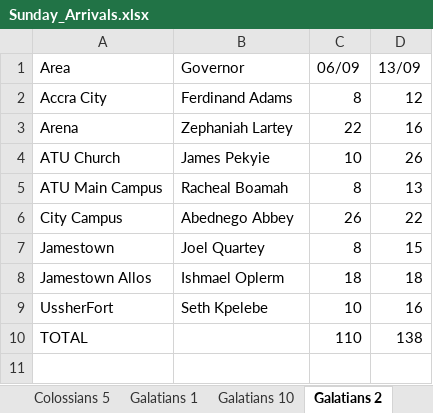
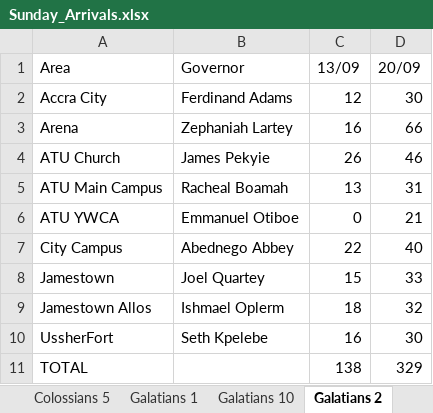
Before and after one commit to dabick14/midweekdata, an Excel workbook: Sunday_Arrivals.xlsx, sheet Galatians 2, drawn as a sheet; values as stored, in another font and other column widths than the file's, no borders; removed rows and columns are numbered as before the commit, all else as after; the diff names each change by its address in the sheet, - before the commit and + after, or states it on an @@ line.

```diff
--- a/Sunday_Arrivals.xlsx (sheet Galatians 2)
+++ b/Sunday_Arrivals.xlsx (sheet Galatians 2)
-column C (06/09), rows 2-10: 8 | 22 | 10 | 8 | 26 | 8 | 18 | 10 | 110
+column D (20/09), rows 2-5: 30 | 66 | 46 | 31; rows 7-11: 40 | 33 | 32 | 30 | 329
+row 6: ATU YWCA | Emmanuel Otiboe | 0 | 21
```
Also changed, not shown: sheet Galatians 6 A, sheet Colossians 3, sheet Galatians 5, sheet Rollup, sheet Galatians 1, sheet Galatians 10, 9 more sheets.
